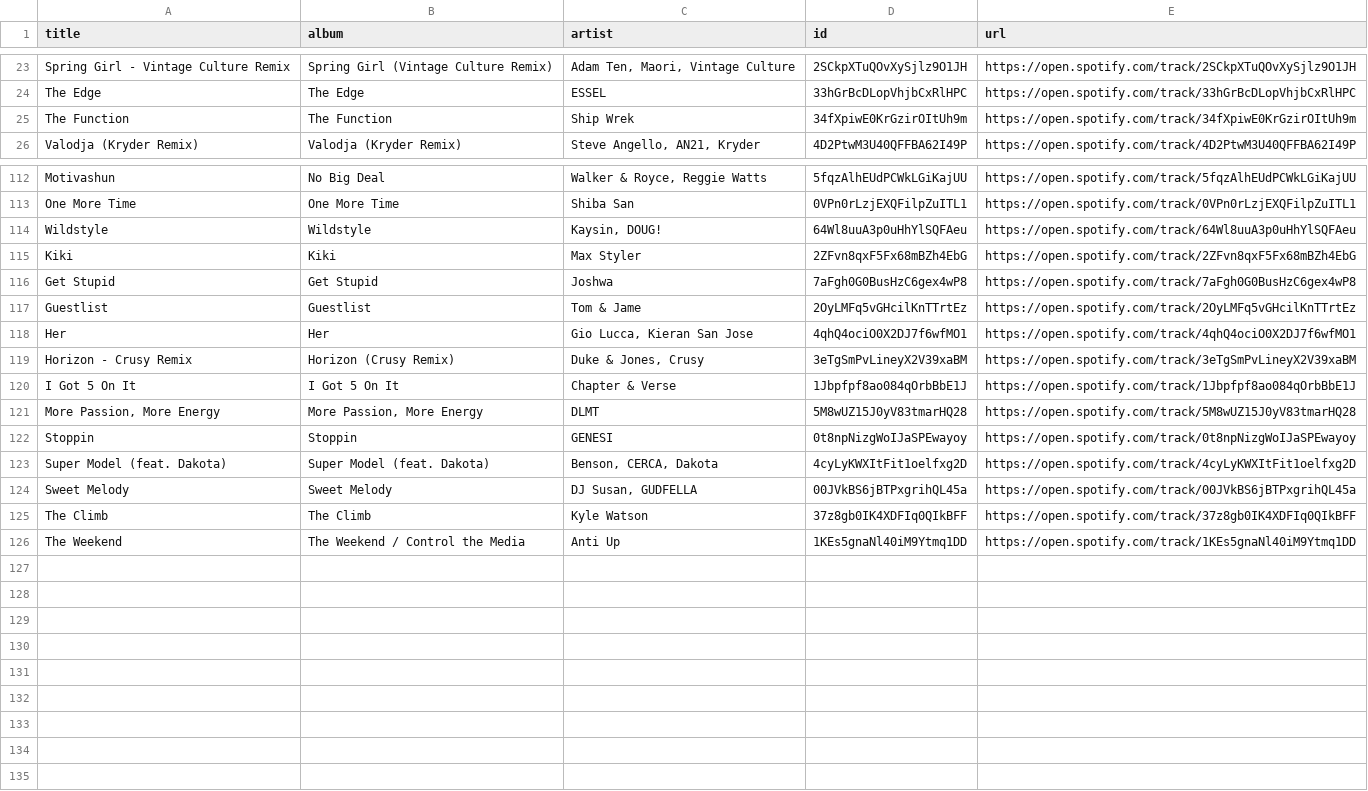
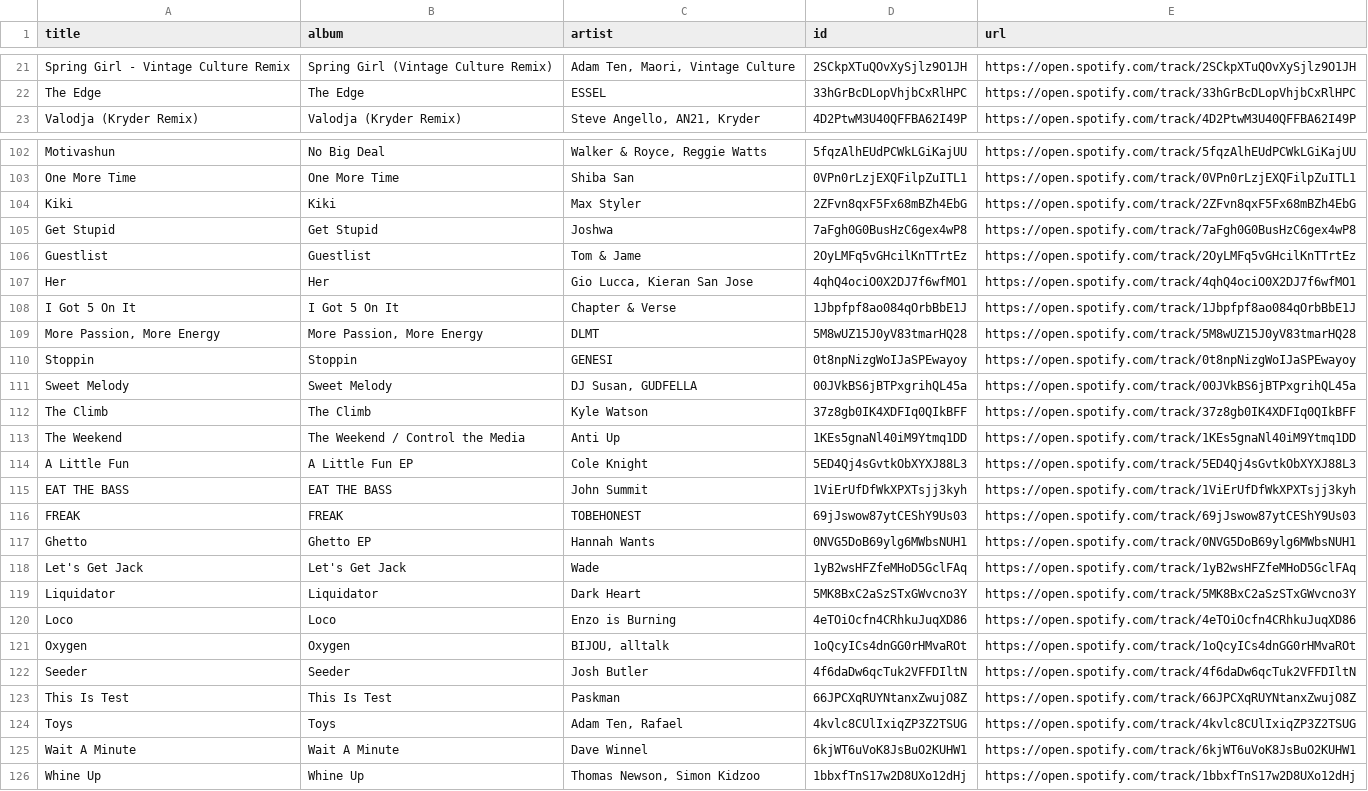
Before and after one commit to unex/dews_beats, a CSV file: playlists/Tech House Operator.csv, drawn as a sheet; only a part is shown, gaps mark what is left out; the diff covers the shown part only.

```diff
--- a/playlists/Tech House Operator.csv
+++ b/playlists/Tech House Operator.csv
@@ -24,3 +22,2 @@ Spring Girl - Vintage Culture Remix,Spring Girl (Vintage Culture Remix),"Adam Te
 The Edge,The Edge,ESSEL,33hGrBcDLopVhjbCxRlHPC,https://open.spotify.com/track/33hGrBcDLopVhjbCxRlHPC
-The Function,The Function,Ship Wrek,34fXpiwE0KrGzirOItUh9m,https://open.spotify.com/track/34fXpiwE0KrGzirOItUh9m
 Valodja (Kryder Remix),Valodja (Kryder Remix),"Steve Angello, AN21, Kryder",4D2PtwM3U40QFFBA62I49P,https://open.spotify.com/track/4D2PtwM3U40QFFBA62I49P
@@ -113,3 +103,2 @@ Motivashun,No Big Deal,"Walker & Royce, Reggie Watts",5fqzAlhEUdPCWkLGiKajUU,htt
 One More Time,One More Time,Shiba San,0VPn0rLzjEXQFilpZuITL1,https://open.spotify.com/track/0VPn0rLzjEXQFilpZuITL1
-Wildstyle,Wildstyle,"Kaysin, DOUG!",64Wl8uuA3p0uHhYlSQFAeu,https://open.spotify.com/track/64Wl8uuA3p0uHhYlSQFAeu
 Kiki,Kiki,Max Styler,2ZFvn8qxF5Fx68mBZh4EbG,https://open.spotify.com/track/2ZFvn8qxF5Fx68mBZh4EbG
@@ -118,3 +107,2 @@ Guestlist,Guestlist,Tom & Jame,2OyLMFq5vGHcilKnTTrtEz,https://open.spotify.com/t
 Her,Her,"Gio Lucca, Kieran San Jose",4qhQ4ociO0X2DJ7f6wfMO1,https://open.spotify.com/track/4qhQ4ociO0X2DJ7f6wfMO1
-Horizon - Crusy Remix,Horizon (Crusy Remix),"Duke & Jones, Crusy",3eTgSmPvLineyX2V39xaBM,https://open.spotify.com/track/3eTgSmPvLineyX2V39xaBM
 I Got 5 On It,I Got 5 On It,Chapter & Verse,1Jbpfpf8ao084qOrbBbE1J,https://open.spotify.com/track/1Jbpfpf8ao084qOrbBbE1J
@@ -122,3 +110,2 @@ I Got 5 On It,I Got 5 On It,Chapter & Verse,1Jbpfpf8ao084qOrbBbE1J,https://open.
 Stoppin,Stoppin,GENESI,0t8npNizgWoIJaSPEwayoy,https://open.spotify.com/track/0t8npNizgWoIJaSPEwayoy
-Super Model (feat. Dakota),Super Model (feat. Dakota),"Benson, CERCA, Dakota",4cyLyKWXItFit1oelfxg2D,https://open.spotify.com/track/4cyLyKWXItFit1oelfxg2D
 Sweet Melody,Sweet Melody,"DJ Susan, GUDFELLA",00JVkBS6jBTPxgrihQL45a,https://open.spotify.com/track/00JVkBS6jBTPxgrihQL45a
@@ -126 +113,14 @@ The Climb,The Climb,Kyle Watson,37z8gb0IK4XDFIq0QIkBFF,https://open.spotify.com/
 The Weekend,The Weekend / Control the Media,Anti Up,1KEs5gnaNl40iM9Ytmq1DD,https://open.spotify.com/track/1KEs5gnaNl40iM9Ytmq1DD
+A Little Fun,A Little Fun EP,Cole Knight,5ED4Qj4sGvtkObXYXJ88L3,https://open.spotify.com/track/5ED4Qj4sGvtkObXYXJ88L3
+EAT THE BASS,EAT THE BASS,John Summit,1ViErUfDfWkXPXTsjj3kyh,https://open.spotify.com/track/1ViErUfDfWkXPXTsjj3kyh
+FREAK,FREAK,TOBEHONEST,69jJswow87ytCEShY9Us03,https://open.spotify.com/track/69jJswow87ytCEShY9Us03
+Ghetto,Ghetto EP,Hannah Wants,0NVG5DoB69ylg6MWbsNUH1,https://open.spotify.com/track/0NVG5DoB69ylg6MWbsNUH1
+Let's Get Jack,Let's Get Jack,Wade,1yB2wsHFZfeMHoD5GclFAq,https://open.spotify.com/track/1yB2wsHFZfeMHoD5GclFAq
+Liquidator,Liquidator,Dark Heart,5MK8BxC2aSzSTxGWvcno3Y,https://open.spotify.com/track/5MK8BxC2aSzSTxGWvcno3Y
+Loco,Loco,Enzo is Burning,4eTOiOcfn4CRhkuJuqXD86,https://open.spotify.com/track/4eTOiOcfn4CRhkuJuqXD86
+Oxygen,Oxygen,"BIJOU, alltalk",1oQcyICs4dnGG0rHMvaROt,https://open.spotify.com/track/1oQcyICs4dnGG0rHMvaROt
+Seeder,Seeder,Josh Butler,4f6daDw6qcTuk2VFFDIltN,https://open.spotify.com/track/4f6daDw6qcTuk2VFFDIltN
+This Is Test,This Is Test,Paskman,66JPCXqRUYNtanxZwujO8Z,https://open.spotify.com/track/66JPCXqRUYNtanxZwujO8Z
+Toys,Toys,"Adam Ten, Rafael",4kvlc8CUlIxiqZP3Z2TSUG,https://open.spotify.com/track/4kvlc8CUlIxiqZP3Z2TSUG
+Wait A Minute,Wait A Minute,Dave Winnel,6kjWT6uVoK8JsBuO2KUHW1,https://open.spotify.com/track/6kjWT6uVoK8JsBuO2KUHW1
+Whine Up,Whine Up,"Thomas Newson, Simon Kidzoo",1bbxfTnS17w2D8UXo12dHj,https://open.spotify.com/track/1bbxfTnS17w2D8UXo12dHj
```
Also changed, not shown: 2 added rows and 11 removed rows elsewhere in this file, playlists/Chill Tracks.csv, playlists/Dance Classics.csv, 4 other files.
